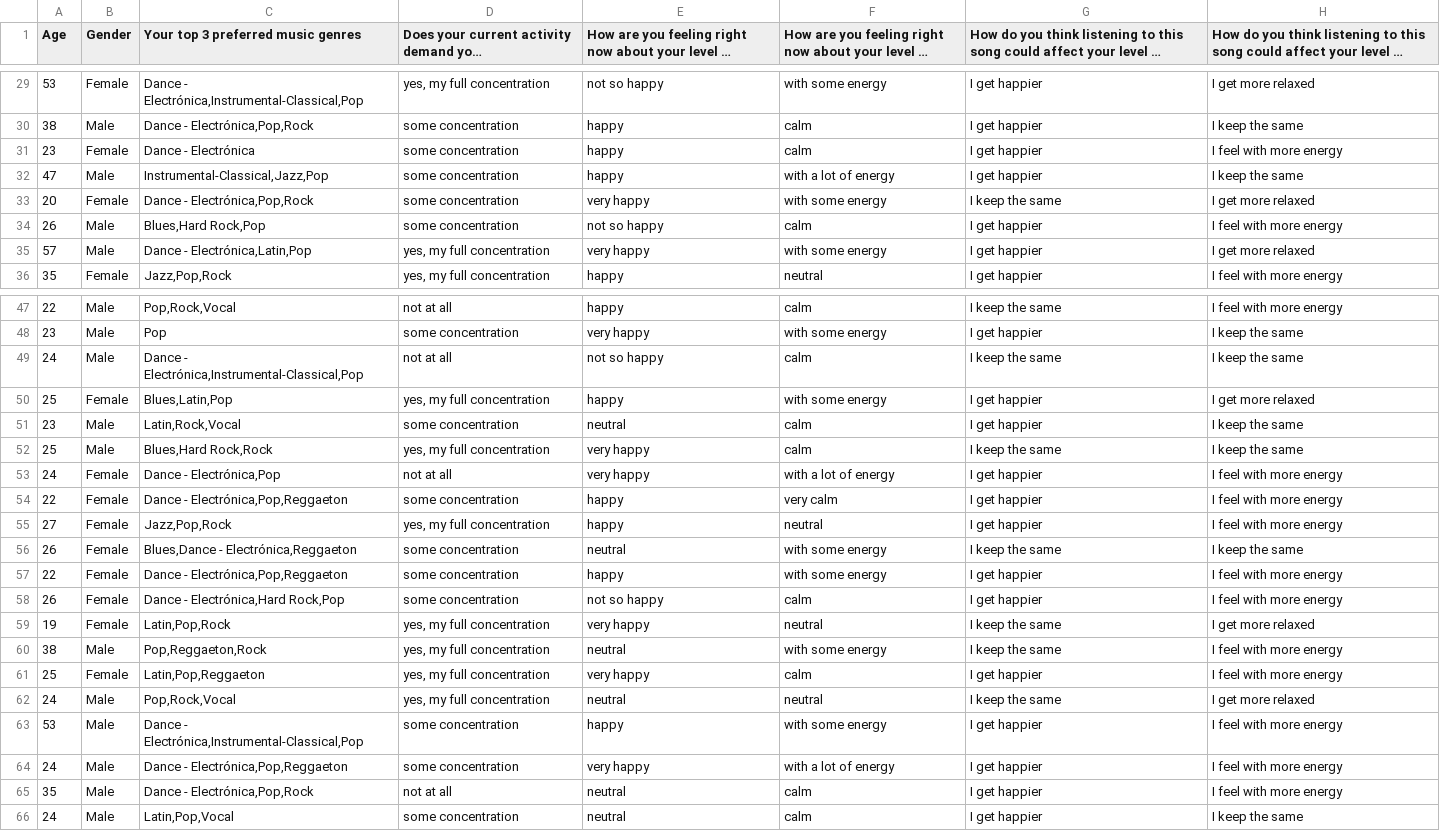
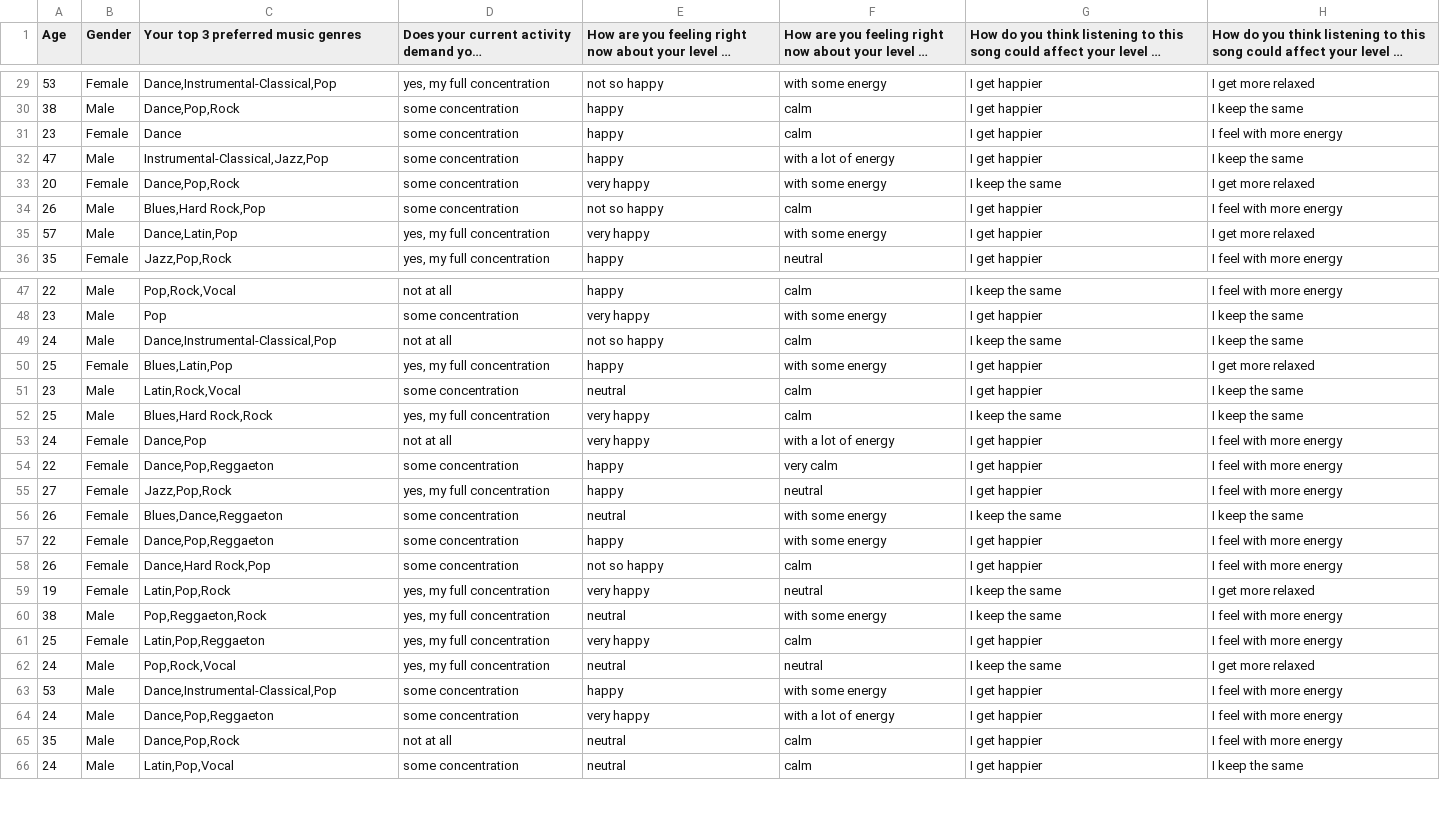
Before and after one commit to victor-gonzalez-navarro/Song-recommender, a CSV file: Data/songs.csv (was Data/Song Preferences.csv), drawn as a sheet; only a part is shown, gaps mark what is left out; long unchanged cells end in …; the diff covers the shown part only; the diff names each change by its address in the sheet, - before the commit and + after, or states it on an @@ line.

```diff
--- a/Data/Song Preferences.csv
+++ b/Data/songs.csv
-C29: Dance - Electrónica,Instrumental-Classical,Pop
+C29: Dance,Instrumental-Classical,Pop
-C30: Dance - Electrónica,Pop,Rock
+C30: Dance,Pop,Rock
-C31: Dance - Electrónica
+C31: Dance
-C33: Dance - Electrónica,Pop,Rock
+C33: Dance,Pop,Rock
-C35: Dance - Electrónica,Latin,Pop
+C35: Dance,Latin,Pop
-C49: Dance - Electrónica,Instrumental-Classical,Pop
+C49: Dance,Instrumental-Classical,Pop
-C53: Dance - Electrónica,Pop
+C53: Dance,Pop
-C54: Dance - Electrónica,Pop,Reggaeton
+C54: Dance,Pop,Reggaeton
-C56: Blues,Dance - Electrónica,Reggaeton
+C56: Blues,Dance,Reggaeton
-C57: Dance - Electrónica,Pop,Reggaeton
+C57: Dance,Pop,Reggaeton
-C58: Dance - Electrónica,Hard Rock,Pop
+C58: Dance,Hard Rock,Pop
-C63: Dance - Electrónica,Instrumental-Classical,Pop
+C63: Dance,Instrumental-Classical,Pop
-C64: Dance - Electrónica,Pop,Reggaeton
+C64: Dance,Pop,Reggaeton
-C65: Dance - Electrónica,Pop,Rock
+C65: Dance,Pop,Rock
```
Also changed, not shown: 44 edited cells elsewhere in this file, 4 other files.
